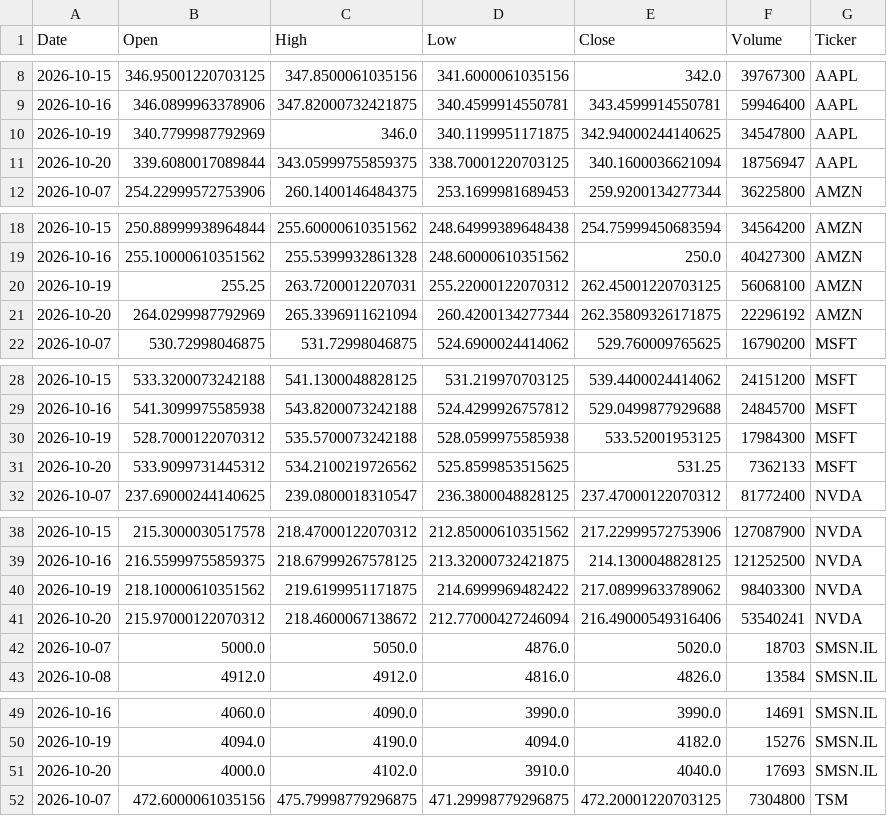
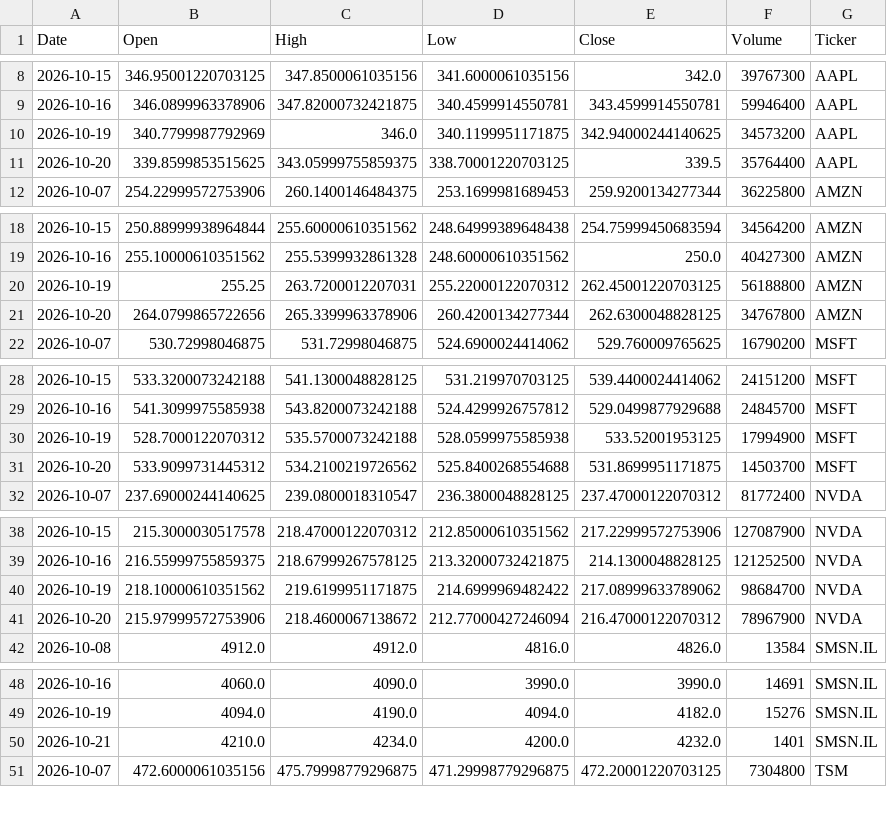
Before and after one commit to Jaedin-Rogers/Automated_Stock_Data_Pipeline, a CSV file: stock_data.csv, drawn as a sheet; only a part is shown, gaps mark what is left out; the diff covers the shown part only.

```diff
--- a/stock_data.csv
+++ b/stock_data.csv
@@ -9,4 +9,4 @@ Date,Open,High,Low,Close,Volume,Ticker
 2026-10-16,346.0899963378906,347.82000732421875,340.4599914550781,343.4599914550781,59946400,AAPL
-2026-10-19,340.7799987792969,346.0,340.1199951171875,342.94000244140625,34547800,AAPL
-2026-10-20,339.6080017089844,343.05999755859375,338.70001220703125,340.1600036621094,18756947,AAPL
+2026-10-19,340.7799987792969,346.0,340.1199951171875,342.94000244140625,34573200,AAPL
+2026-10-20,339.8599853515625,343.05999755859375,338.70001220703125,339.5,35764400,AAPL
 2026-10-07,254.22999572753906,260.1400146484375,253.1699981689453,259.9200134277344,36225800,AMZN
@@ -19,4 +19,4 @@ Date,Open,High,Low,Close,Volume,Ticker
 2026-10-16,255.10000610351562,255.5399932861328,248.60000610351562,250.0,40427300,AMZN
-2026-10-19,255.25,263.7200012207031,255.22000122070312,262.45001220703125,56068100,AMZN
-2026-10-20,264.0299987792969,265.3396911621094,260.4200134277344,262.35809326171875,22296192,AMZN
+2026-10-19,255.25,263.7200012207031,255.22000122070312,262.45001220703125,56188800,AMZN
+2026-10-20,264.0799865722656,265.3399963378906,260.4200134277344,262.6300048828125,34767800,AMZN
 2026-10-07,530.72998046875,531.72998046875,524.6900024414062,529.760009765625,16790200,MSFT
@@ -29,4 +29,4 @@ Date,Open,High,Low,Close,Volume,Ticker
 2026-10-16,541.3099975585938,543.8200073242188,524.4299926757812,529.0499877929688,24845700,MSFT
-2026-10-19,528.7000122070312,535.5700073242188,528.0599975585938,533.52001953125,17984300,MSFT
-2026-10-20,533.9099731445312,534.2100219726562,525.8599853515625,531.25,7362133,MSFT
+2026-10-19,528.7000122070312,535.5700073242188,528.0599975585938,533.52001953125,17994900,MSFT
+2026-10-20,533.9099731445312,534.2100219726562,525.8400268554688,531.8699951171875,14503700,MSFT
 2026-10-07,237.69000244140625,239.0800018310547,236.3800048828125,237.47000122070312,81772400,NVDA
@@ -39,5 +39,4 @@ Date,Open,High,Low,Close,Volume,Ticker
 2026-10-16,216.55999755859375,218.67999267578125,213.32000732421875,214.1300048828125,121252500,NVDA
-2026-10-19,218.10000610351562,219.6199951171875,214.6999969482422,217.08999633789062,98403300,NVDA
-2026-10-20,215.97000122070312,218.4600067138672,212.77000427246094,216.49000549316406,53540241,NVDA
-2026-10-07,5000.0,5050.0,4876.0,5020.0,18703,SMSN.IL
+2026-10-19,218.10000610351562,219.6199951171875,214.6999969482422,217.08999633789062,98684700,NVDA
+2026-10-20,215.97999572753906,218.4600067138672,212.77000427246094,216.47000122070312,78967900,NVDA
 2026-10-08,4912.0,4912.0,4816.0,4826.0,13584,SMSN.IL
@@ -50,3 +49,3 @@ Date,Open,High,Low,Close,Volume,Ticker
 2026-10-19,4094.0,4190.0,4094.0,4182.0,15276,SMSN.IL
-2026-10-20,4000.0,4102.0,3910.0,4040.0,17693,SMSN.IL
+2026-10-21,4210.0,4234.0,4200.0,4232.0,1401,SMSN.IL
 2026-10-07,472.6000061035156,475.79998779296875,471.29998779296875,472.20001220703125,7304800,TSM
```
Also changed, not shown: 4 edited cells elsewhere in this file.
